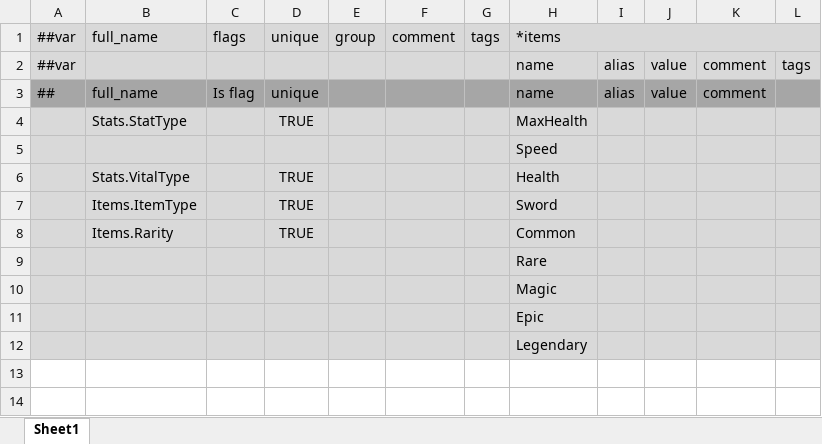
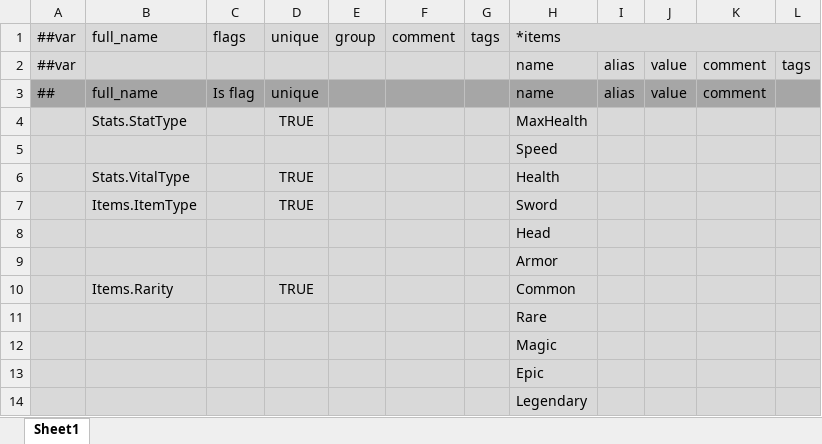
Before and after one commit to Abab-bk/FlowerRPGGD, an Excel workbook: Tools/Luban/Datas/_Enums.xlsx, sheet Sheet1, drawn as a sheet; values as stored, in another font and other column widths than the file's, no borders; the diff names each change by its address in the sheet, - before the commit and + after, or states it on an @@ line.

```diff
--- a/Tools/Luban/Datas/_Enums.xlsx (sheet Sheet1)
+++ b/Tools/Luban/Datas/_Enums.xlsx (sheet Sheet1)
+row 8:  |  |  |  |  |  |  | Head
+row 9:  |  |  |  |  |  |  | Armor
```
Also changed, not shown: 15 other files.
